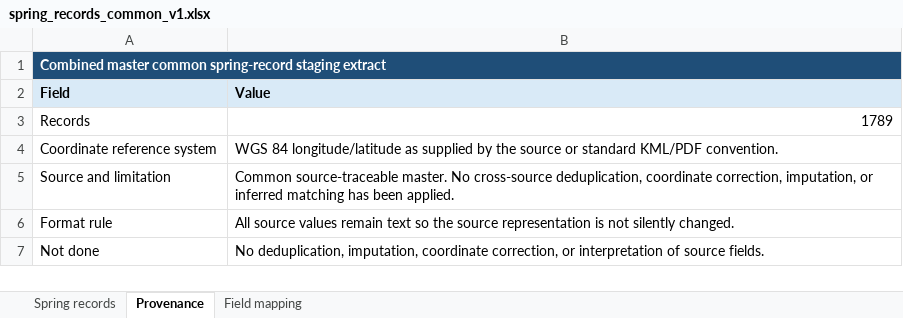
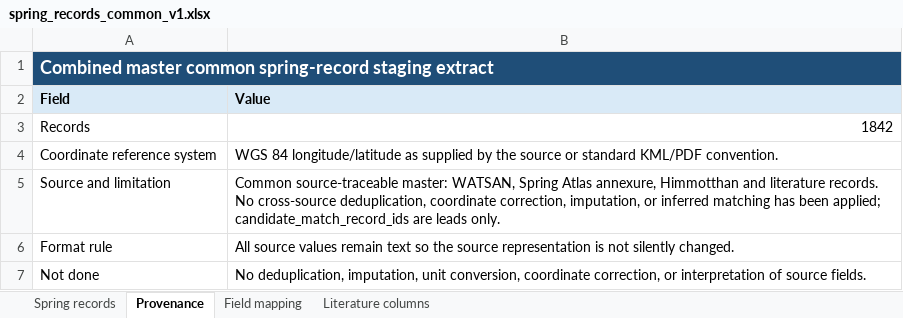
Before and after one commit to Abhishek-R09/rdi-watsan-springshed-decision-support, an Excel workbook: data/01_staged/common/xlsx/spring_records_common_v1.xlsx, sheet Provenance, drawn as a sheet; values as stored, in another font and other column widths than the file's, no borders; the diff names each change by its address in the sheet, - before the commit and + after, or states it on an @@ line.

```diff
--- a/data/01_staged/common/xlsx/spring_records_common_v1.xlsx (sheet Provenance)
+++ b/data/01_staged/common/xlsx/spring_records_common_v1.xlsx (sheet Provenance)
+sheet tab: Literature columns
@@ A1 text size: larger @@
-B3 (Value): 1789
+B3 (Value): 1842
-B5 (Value): Common source-traceable master. No cross-source deduplication, coordinate correction, imputation, or inferred matching has been applied.
+B5 (Value): Common source-traceable master: WATSAN, Spring Atlas annexure, Himmotthan and literature records. No cross-source deduplication, coordinate correction, imputation, or inferred matching has been applied; candidate_match_record_ids are leads only.
-B7 (Value): …deduplication, imputation, coordinate correction,…
+B7 (Value): …deduplication, imputation, unit conversion, coordinate correction,…
```
Also changed, not shown: sheet Spring records, sheet Field mapping, 16 other files.
